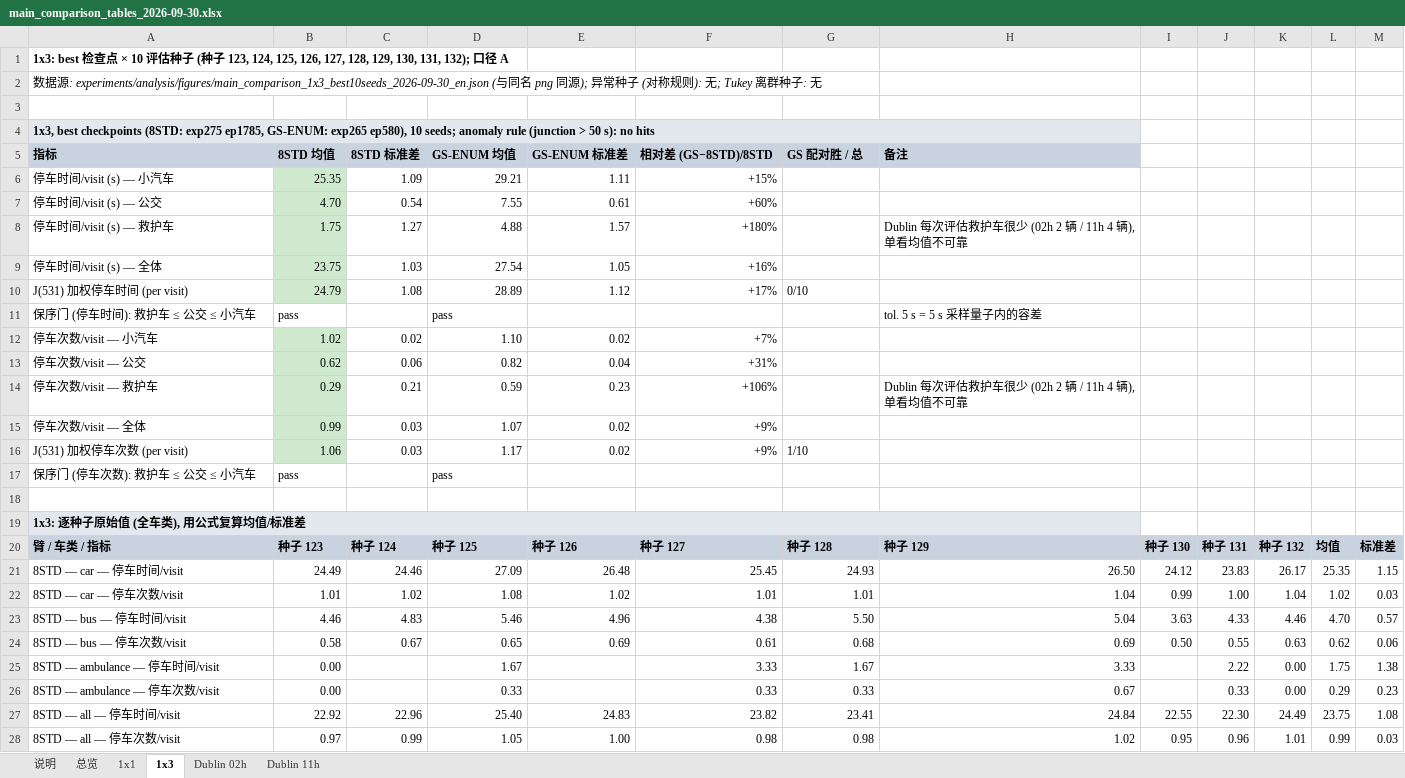
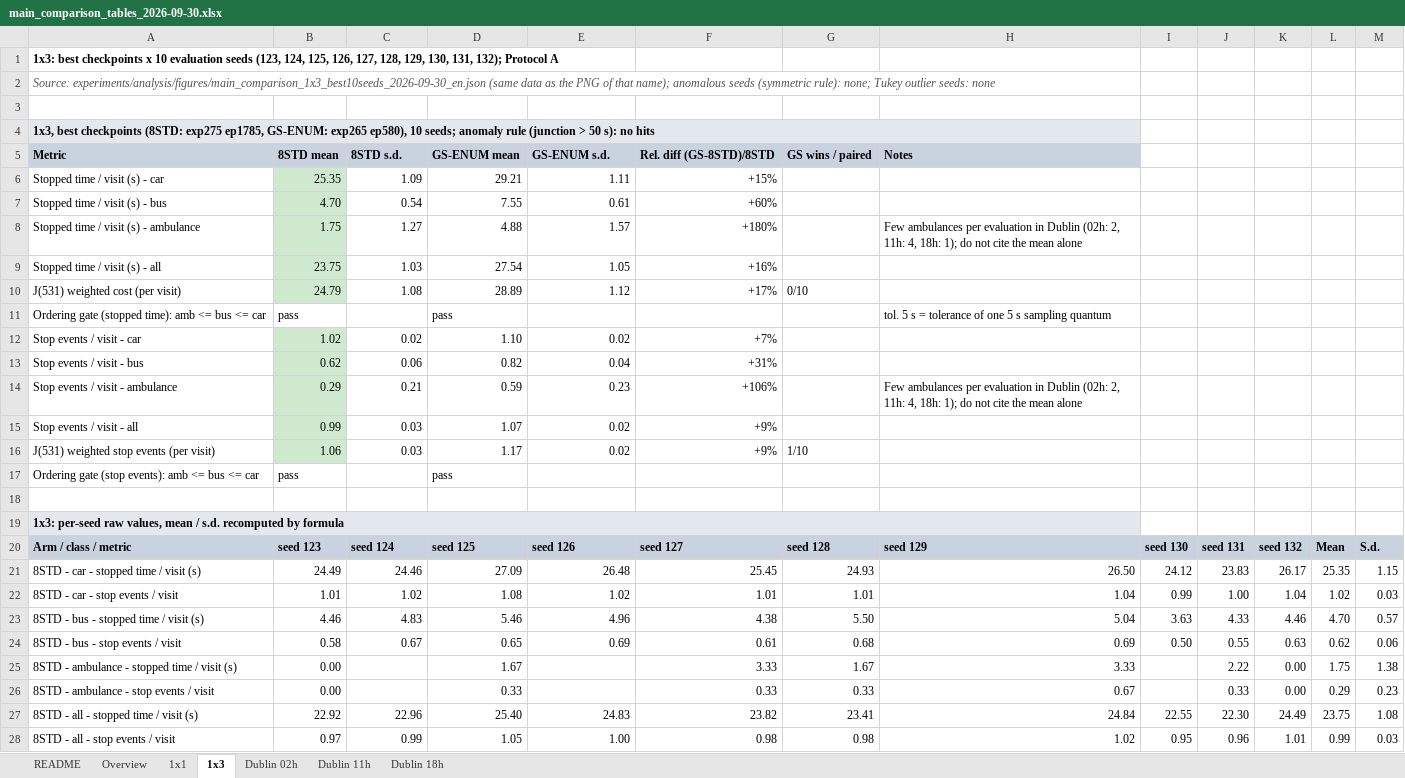
Before and after one commit to Gavin-Tao/Sumo-simulation, an Excel workbook: experiments/analysis/tables/main_comparison_tables_2026-09-30.xlsx, sheet 1x3, drawn as a sheet; only a part is shown; values as stored, in another font and other column widths than the file's, no borders; removed rows and columns are numbered as before the commit, all else as after; the diff covers the shown part only; the diff names each change by its address in the sheet, - before the commit and + after, or states it on an @@ line.

```diff
--- a/experiments/analysis/tables/main_comparison_tables_2026-09-30.xlsx (sheet 1x3)
+++ b/experiments/analysis/tables/main_comparison_tables_2026-09-30.xlsx (sheet 1x3)
-sheet tab: 说明
+sheet tab: README
-sheet tab: 总览
+sheet tab: Overview
+sheet tab: Dublin 18h
-A1: 1x3: best 检查点 × 10 评估种子 (种子 123, 124, 125, 126, 127, 128, 129, 130, 131, 132); 口径 A
+A1: 1x3: best checkpoints x 10 evaluation seeds (123, 124, 125, 126, 127, 128, 129, 130, 131, 132); Protocol A
-A2: 数据源: experiments/analysis/figures/main_comparison_1x3_best10seeds_2026-09-30_en.json (与同名 png 同源); 异常种子 (对称规则): 无; Tukey 离群种子: 无
+A2: Source: experiments/analysis/figures/main_comparison_1x3_best10seeds_2026-09-30_en.json (same data as the PNG of that name); anomalous seeds (symmetric rule): none; Tukey outlier seeds: none
-A2 text colour: black
+A2 text colour: #555555
-row 5: 指标 | 8STD 均值 | 8STD 标准差 | GS-ENUM 均值 | GS-ENUM 标准差 | 相对差 (GS−8STD)/8STD | GS 配对胜 / 总 | 备注
+row 5: Metric | 8STD mean | 8STD s.d. | GS-ENUM mean | GS-ENUM s.d. | Rel. diff (GS-8STD)/8STD | GS wins / paired | Notes
-A6: 停车时间/visit (s) — 小汽车
+A6: Stopped time / visit (s) - car
-A7: 停车时间/visit (s) — 公交
+A7: Stopped time / visit (s) - bus
-A8: 停车时间/visit (s) — 救护车
+A8: Stopped time / visit (s) - ambulance
-H8: Dublin 每次评估救护车很少 (02h 2 辆 / 11h 4 辆), 单看均值不可靠
+H8: Few ambulances per evaluation in Dublin (02h: 2, 11h: 4, 18h: 1); do not cite the mean alone
-A9: 停车时间/visit (s) — 全体
+A9: Stopped time / visit (s) - all
-A10: J(531) 加权停车时间 (per visit)
+A10: J(531) weighted cost (per visit)
-A11: 保序门 (停车时间): 救护车 ≤ 公交 ≤ 小汽车
+A11: Ordering gate (stopped time): amb <= bus <= car
-H11: tol. 5 s = 5 s 采样量子内的容差
+H11: tol. 5 s = tolerance of one 5 s sampling quantum
-A12: 停车次数/visit — 小汽车
+A12: Stop events / visit - car
-A13: 停车次数/visit — 公交
+A13: Stop events / visit - bus
-A14: 停车次数/visit — 救护车
+A14: Stop events / visit - ambulance
-H14: Dublin 每次评估救护车很少 (02h 2 辆 / 11h 4 辆), 单看均值不可靠
+H14: Few ambulances per evaluation in Dublin (02h: 2, 11h: 4, 18h: 1); do not cite the mean alone
-A15: 停车次数/visit — 全体
+A15: Stop events / visit - all
-A16: J(531) 加权停车次数 (per visit)
+A16: J(531) weighted stop events (per visit)
-A17: 保序门 (停车次数): 救护车 ≤ 公交 ≤ 小汽车
+A17: Ordering gate (stop events): amb <= bus <= car
-A19: 1x3: 逐种子原始值 (全车类), 用公式复算均值/标准差
+A19: 1x3: per-seed raw values, mean / s.d. recomputed by formula
-row 20: 臂 / 车类 / 指标 | 种子 123 | 种子 124 | 种子 125 | 种子 126 | 种子 127 | 种子 128 | 种子 129 | 种子 130 | 种子 131 | 种子 132 | 均值 | 标准差
+row 20: Arm / class / metric | seed 123 | seed 124 | seed 125 | seed 126 | seed 127 | seed 128 | seed 129 | seed 130 | seed 131 | seed 132 | Mean | S.d.
-A21: 8STD — car — 停车时间/visit
+A21: 8STD - car - stopped time / visit (s)
-A22: 8STD — car — 停车次数/visit
+A22: 8STD - car - stop events / visit
-A23: 8STD — bus — 停车时间/visit
+A23: 8STD - bus - stopped time / visit (s)
-A24: 8STD — bus — 停车次数/visit
+A24: 8STD - bus - stop events / visit
-A25: 8STD — ambulance — 停车时间/visit
+A25: 8STD - ambulance - stopped time / visit (s)
-A26: 8STD — ambulance — 停车次数/visit
+A26: 8STD - ambulance - stop events / visit
-A27: 8STD — all — 停车时间/visit
+A27: 8STD - all - stopped time / visit (s)
-A28: 8STD — all — 停车次数/visit
+A28: 8STD - all - stop events / visit
```
Also changed, not shown: 8 edited cells elsewhere in this sheet, sheet Dublin 11h, sheet 1x1, sheet Overview, sheet Dublin 02h, sheet README, formulas that keep their value, 1 other file.
